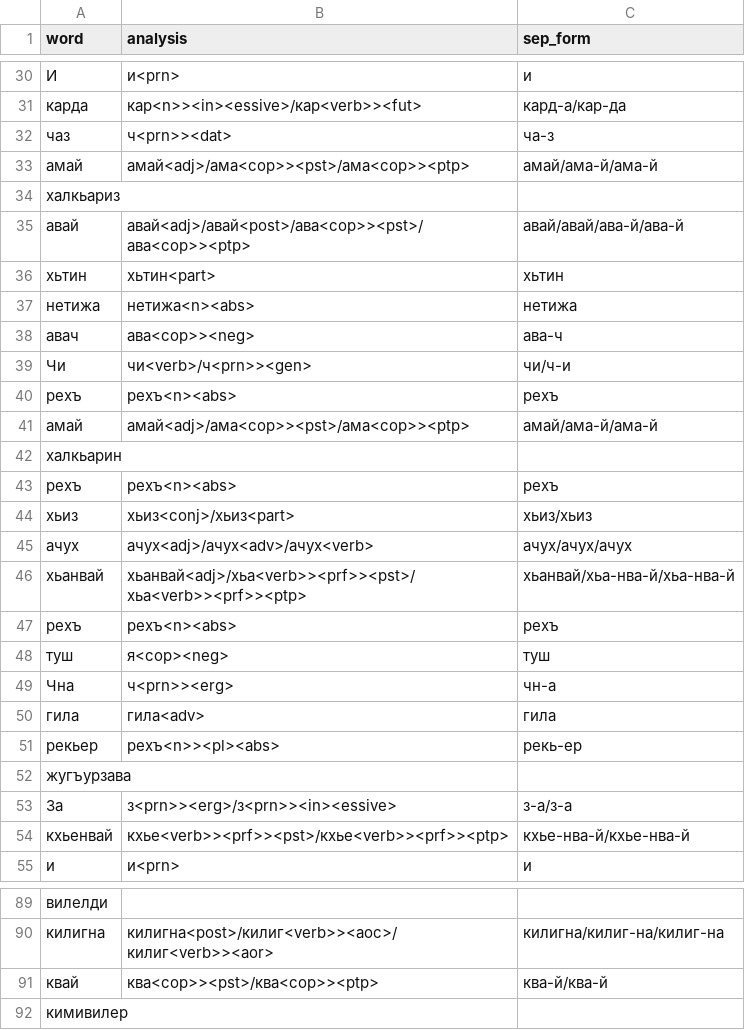
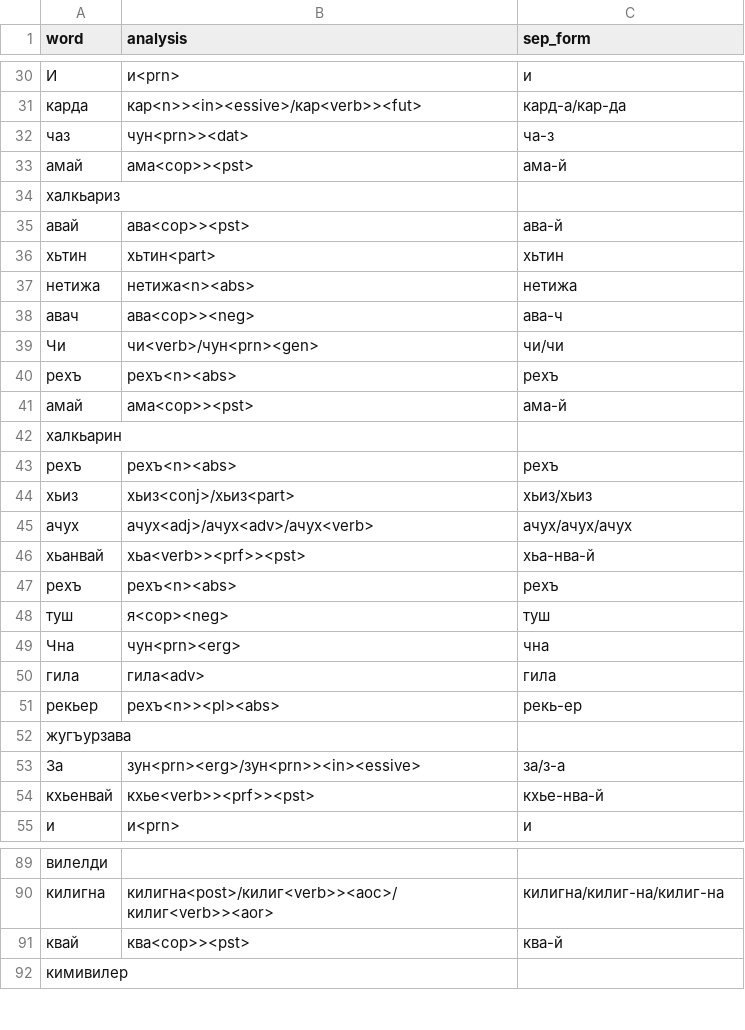
Before and after one commit to hemulitch/morphological-parser-for-Lezgian, a CSV file: accuracy/corpus_predicted/predicted_2.csv, drawn as a sheet; only a part is shown, gaps mark what is left out; the diff covers the shown part only.

Commit message:
Update predicted_2.csv

```diff
--- a/accuracy/corpus_predicted/predicted_2.csv
+++ b/accuracy/corpus_predicted/predicted_2.csv
@@ -31,6 +31,6 @@ word,analysis,sep_form
 карда,кар<n>><in><essive>/кар<verb>><fut>,кард-а/кар-да
-чаз,ч<prn>><dat>,ча-з
-амай,амай<adj>/ама<cop>><pst>/ама<cop>><ptp>,амай/ама-й/ама-й
+чаз,чун<prn>><dat>,ча-з
+амай,ама<cop>><pst>,ама-й
 халкьариз,,
-авай,авай<adj>/авай<post>/ава<cop>><pst>/ава<cop>><ptp>,авай/авай/ава-й/ава-й
+авай,ава<cop>><pst>,ава-й
 хьтин,хьтин<part>,хьтин
@@ -38,5 +38,5 @@ word,analysis,sep_form
 авач,ава<cop>><neg>,ава-ч
-Чи,чи<verb>/ч<prn>><gen>,чи/ч-и
+Чи,чи<verb>/чун<prn><gen>,чи/чи
 рехъ,рехъ<n><abs>,рехъ
-амай,амай<adj>/ама<cop>><pst>/ама<cop>><ptp>,амай/ама-й/ама-й
+амай,ама<cop>><pst>,ама-й
 халкьарин,,
@@ -45,6 +45,6 @@ word,analysis,sep_form
 ачух,ачух<adj>/ачух<adv>/ачух<verb>,ачух/ачух/ачух
-хьанвай,хьанвай<adj>/хьа<verb>><prf>><pst>/хьа<verb>><prf>><ptp>,хьанвай/хьа-нва-й/хьа-нва-й
+хьанвай,хьа<verb>><prf>><pst>,хьа-нва-й
 рехъ,рехъ<n><abs>,рехъ
 туш,я<cop><neg>,туш
-Чна,ч<prn>><erg>,чн-а
+Чна,чун<prn><erg>,чна
 гила,гила<adv>,гила
@@ -52,4 +52,4 @@ word,analysis,sep_form
 жугъурзава,,
-За,з<prn>><erg>/з<prn>><in><essive>,з-а/з-а
-кхьенвай,кхье<verb>><prf>><pst>/кхье<verb>><prf>><ptp>,кхье-нва-й/кхье-нва-й
+За,зун<prn><erg>/зун<prn>><in><essive>,за/з-а
+кхьенвай,кхье<verb>><prf>><pst>,кхье-нва-й
 и,и<prn>,и
@@ -90,3 +90,3 @@ word,analysis,sep_form
 килигна,килигна<post>/килиг<verb>><aoc>/килиг<verb>><aor>,килигна/килиг-на/килиг-на
-квай,ква<cop>><pst>/ква<cop>><ptp>,ква-й/ква-й
+квай,ква<cop>><pst>,ква-й
 кимивилер,,
```
Also changed, not shown: 13 edited cells elsewhere in this file.
